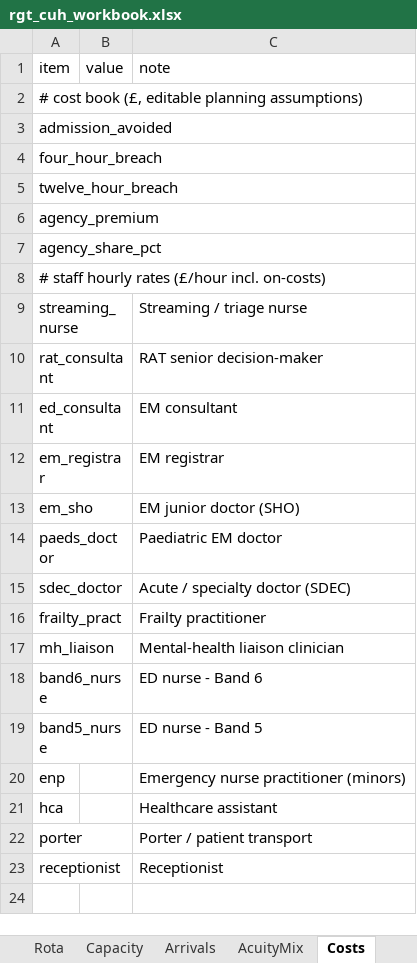
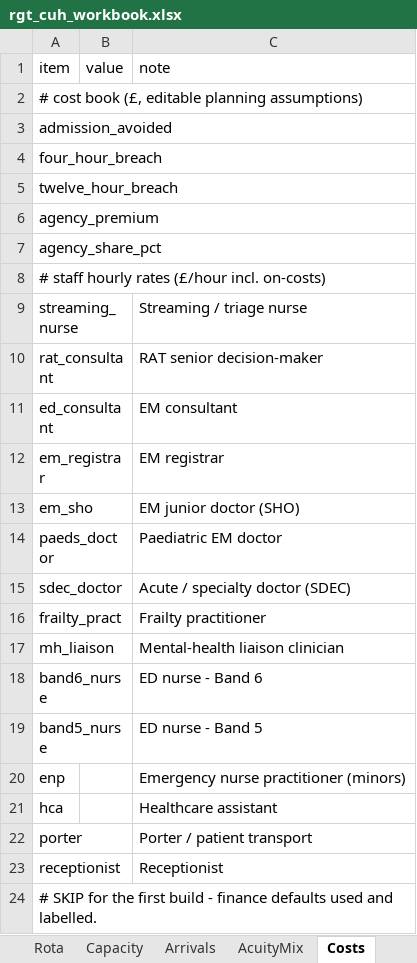
Before and after one commit to mrsonuk/Midshire-Portfolio, an Excel workbook: uec_hybrid/data/seeds/rgt_cuh_workbook.xlsx, sheet Costs, drawn as a sheet; values as stored, in another font and other column widths than the file's, no borders; the diff names each change by its address in the sheet, - before the commit and + after, or states it on an @@ line.

```diff
--- a/uec_hybrid/data/seeds/rgt_cuh_workbook.xlsx (sheet Costs)
+++ b/uec_hybrid/data/seeds/rgt_cuh_workbook.xlsx (sheet Costs)
+row 24: # SKIP for the first build - finance defaults used and labelled.
```
Also changed, not shown: sheet Instructions, sheet Areas, sheet Capacity, sheet Rota, sheet Overview, 3 other files.
